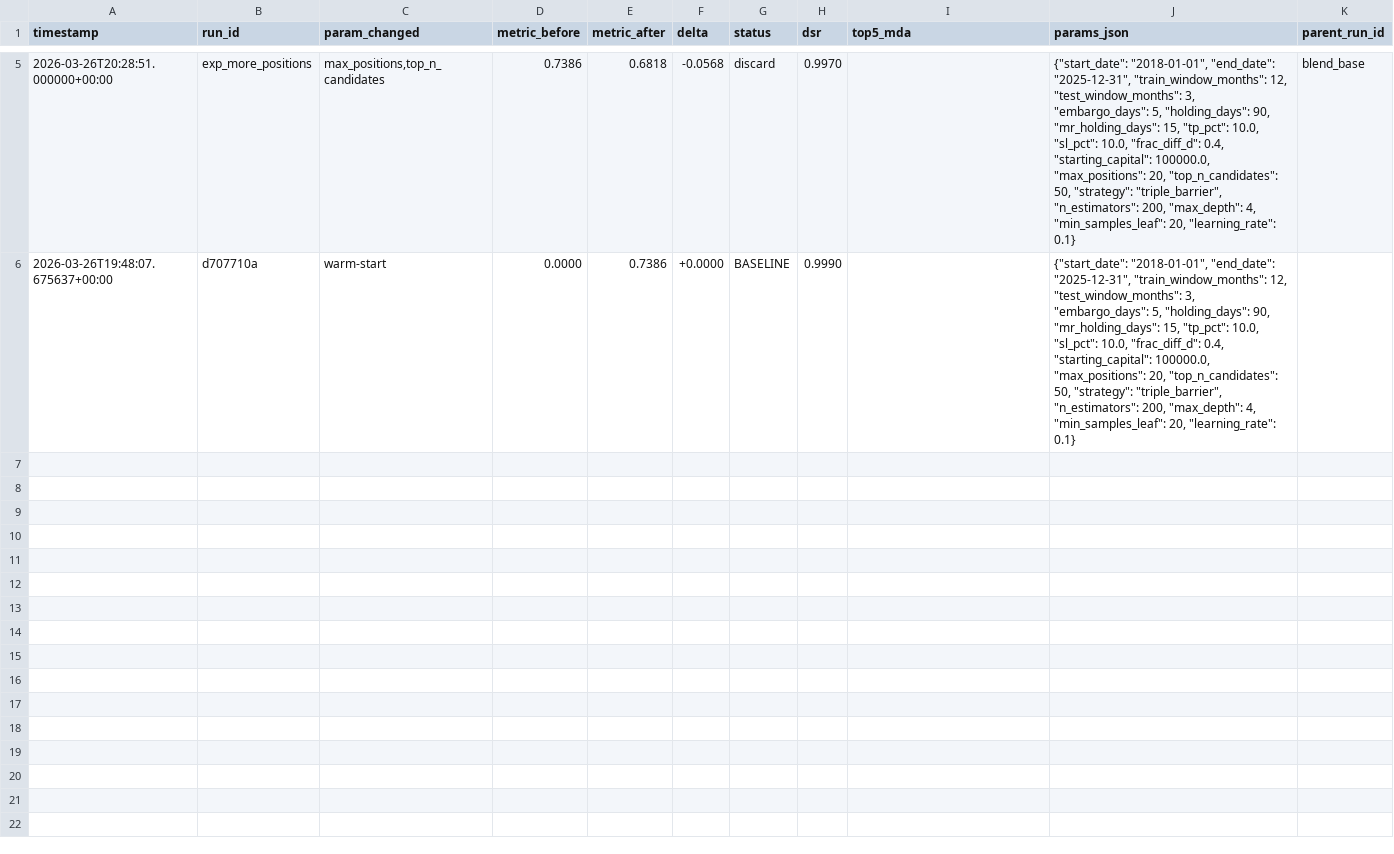
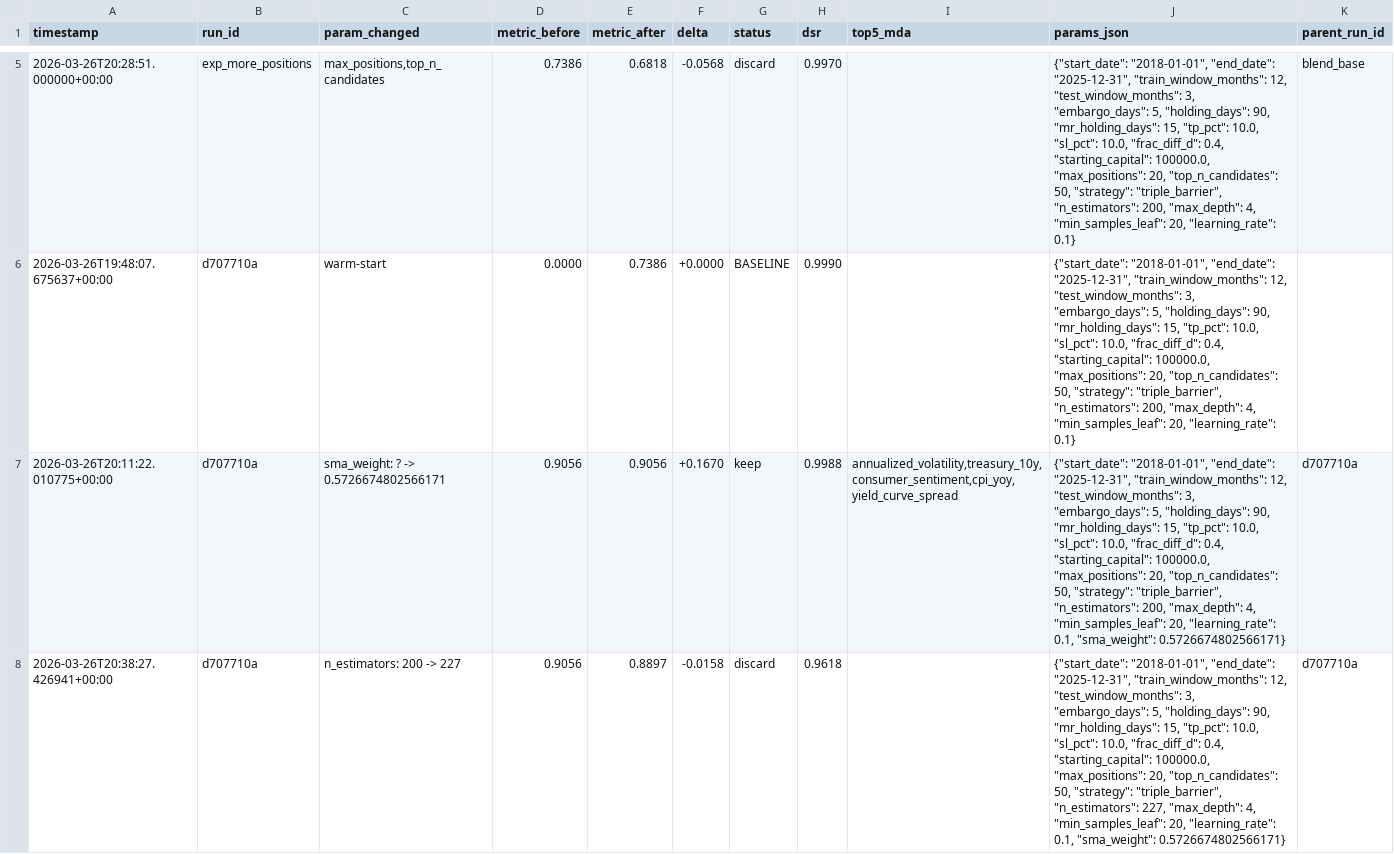
Before and after one commit to pederbkoppang-bit/pyfinagent, a TSV file: backend/backtest/experiments/quant_results.tsv, drawn as a sheet; only a part is shown, gaps mark what is left out; the diff names each change by its address in the sheet, - before the commit and + after, or states it on an @@ line.

```diff
--- a/backend/backtest/experiments/quant_results.tsv
+++ b/backend/backtest/experiments/quant_results.tsv
+row 7: 2026-03-26T20:11:22.010775+00:00 | d707710a | sma_weight: ? -> 0.5726674802566171 | 0.9056 | 0.9056 | +0.1670 | keep | 0.9988 | annualized_volatility,treasury_10y,consumer_sentiment,cpi_yoy,yield_curve_spread | {"start_date": "2018-01-01", "end_date": "2025-12-31", "train_window_months": 12, "test_window_months": 3, "embargo_days": 5, "holding_days": 90, "mr_holding_days": 15, "tp_pct": 10.0, "sl_pct": 10.0, "frac_diff_d": 0.4, "starting_capital": 100000.0, "max_positions": 20, "top_n_candidates": 50, "strategy": "triple_barrier", "n_estimators": 200, "max_depth": 4, "min_samples_leaf": 20, "learning_rate": 0.1, "sma_weight": 0.5726674802566171} | d707710a
+row 8: 2026-03-26T20:38:27.426941+00:00 | d707710a | n_estimators: 200 -> 227 | 0.9056 | 0.8897 | -0.0158 | discard | 0.9618 |  | {"start_date": "2018-01-01", "end_date": "2025-12-31", "train_window_months": 12, "test_window_months": 3, "embargo_days": 5, "holding_days": 90, "mr_holding_days": 15, "tp_pct": 10.0, "sl_pct": 10.0, "frac_diff_d": 0.4, "starting_capital": 100000.0, "max_positions": 20, "top_n_candidates": 50, "strategy": "triple_barrier", "n_estimators": 227, "max_depth": 4, "min_samples_leaf": 20, "learning_rate": 0.1, "sma_weight": 0.5726674802566171} | d707710a
```
Also changed, not shown: 3 other files.
